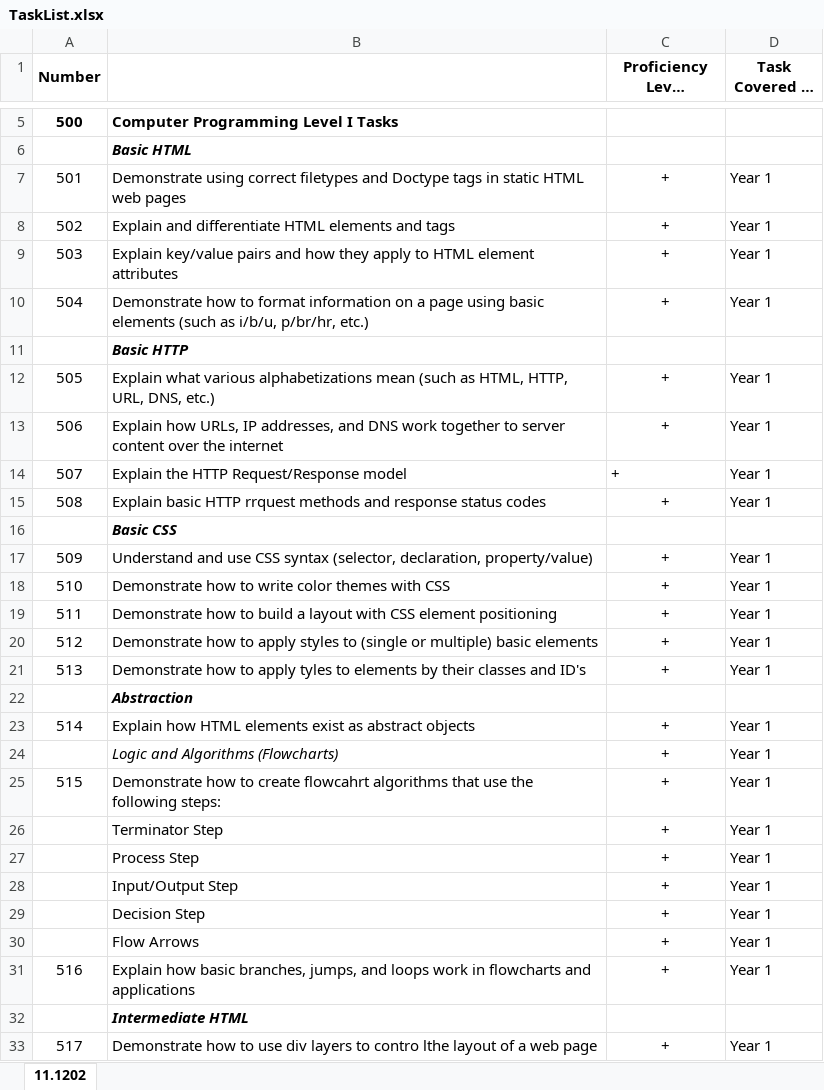
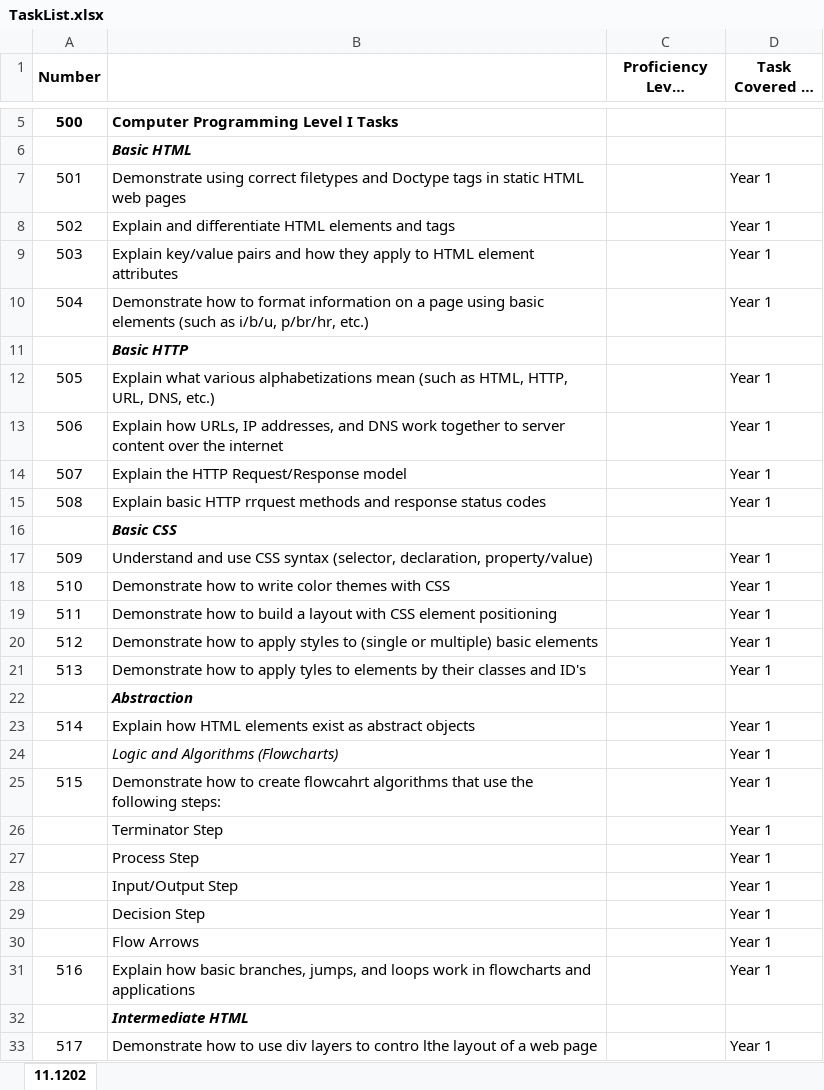
Before and after one commit to parke2023059/docpacs2223, an Excel workbook: TaskList.xlsx, sheet 11.1202, drawn as a sheet; only a part is shown, gaps mark what is left out; long unchanged cells end in …; values as stored, in another font and other column widths than the file's, no borders; the diff covers the shown part only; the diff names each change by its address in the sheet, - before the commit and + after, or states it on an @@ line.

Commit message:
Revert "TASKLIST"
This reverts commit 1d2e71505ffec14aad8445fd42ba596399721185.

```diff
--- a/TaskList.xlsx (sheet 11.1202)
+++ b/TaskList.xlsx (sheet 11.1202)
-C7:C10 (Proficiency Level Achieved): +
+C7:C10 (Proficiency Level Achieved): (empty)
-C12:C15 (Proficiency Level Achieved): +
+C12:C15 (Proficiency Level Achieved): (empty)
-C17:C21 (Proficiency Level Achieved): +
+C17:C21 (Proficiency Level Achieved): (empty)
-C23:C31 (Proficiency Level Achieved): +
+C23:C31 (Proficiency Level Achieved): (empty)
-C33 (Proficiency Level Achieved): +
+C33 (Proficiency Level Achieved): (empty)
```
Also changed, not shown: 171 edited cells elsewhere in this sheet.
